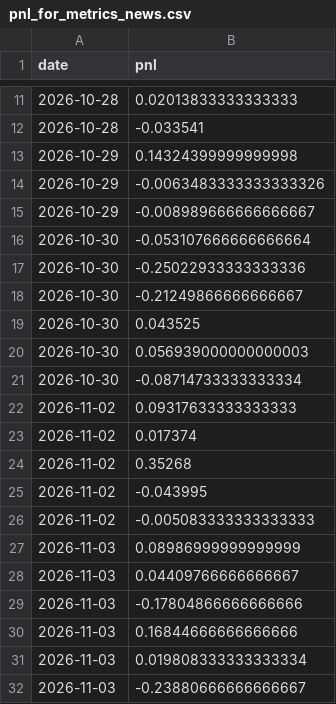
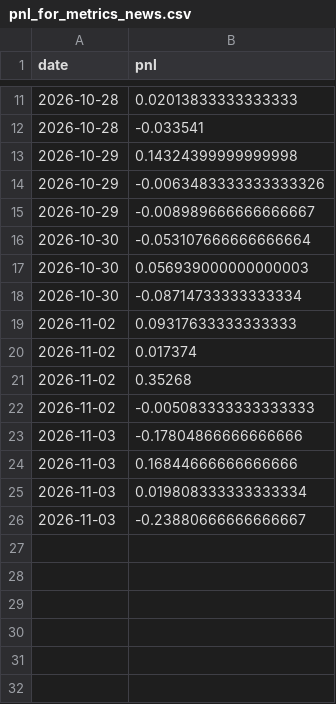
Before and after one commit to vishnupadma007-oss/Stock-market-scanner-of-India, a CSV file: journal/reviews/pnl_for_metrics_news.csv, drawn as a sheet; only a part is shown, gaps mark what is left out; the diff names each change by its address in the sheet, - before the commit and + after, or states it on an @@ line.

```diff
--- a/journal/reviews/pnl_for_metrics_news.csv
+++ b/journal/reviews/pnl_for_metrics_news.csv
-row 17: 2026-10-30 | -0.25022933333333336
-row 18: 2026-10-30 | -0.21249866666666667
-row 19: 2026-10-30 | 0.043525
-row 25: 2026-11-02 | -0.043995
-row 27: 2026-11-03 | 0.08986999999999999
-row 28: 2026-11-03 | 0.04409766666666667
```
Also changed, not shown: 10 other files.
